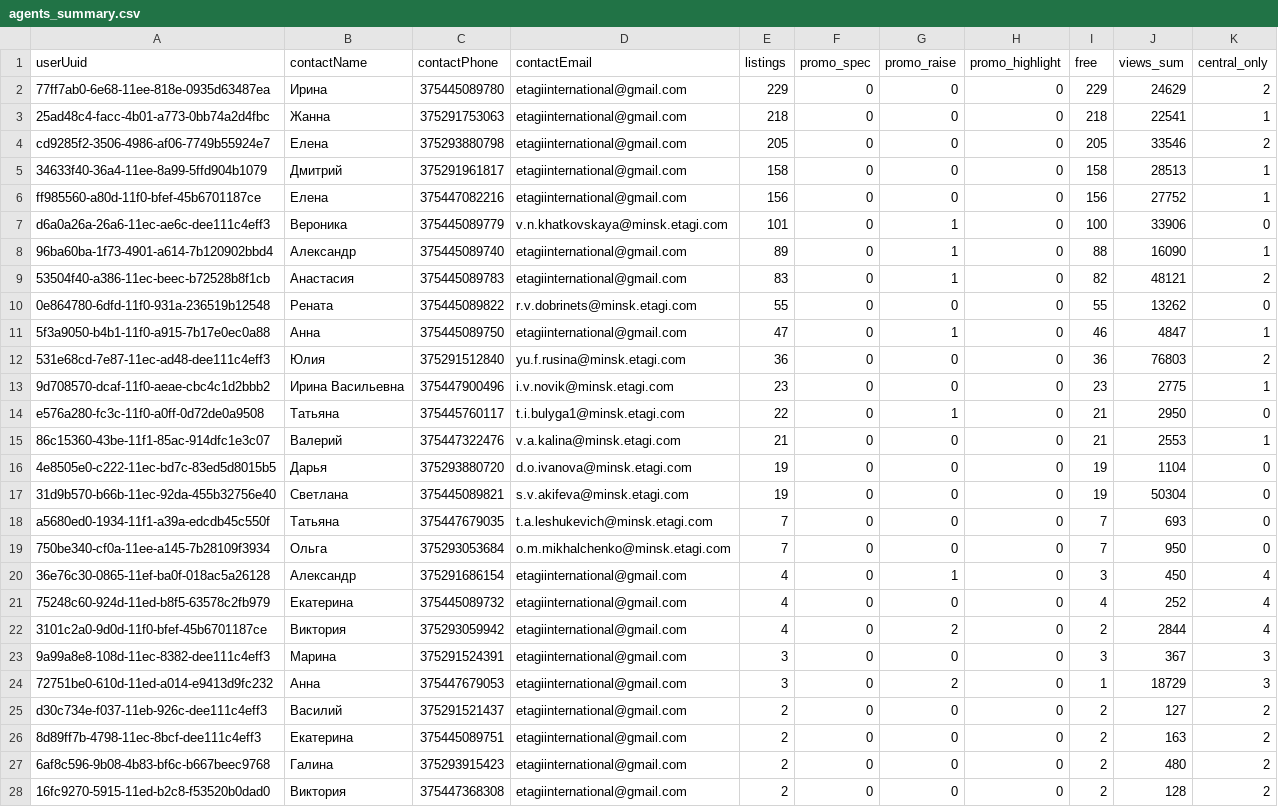
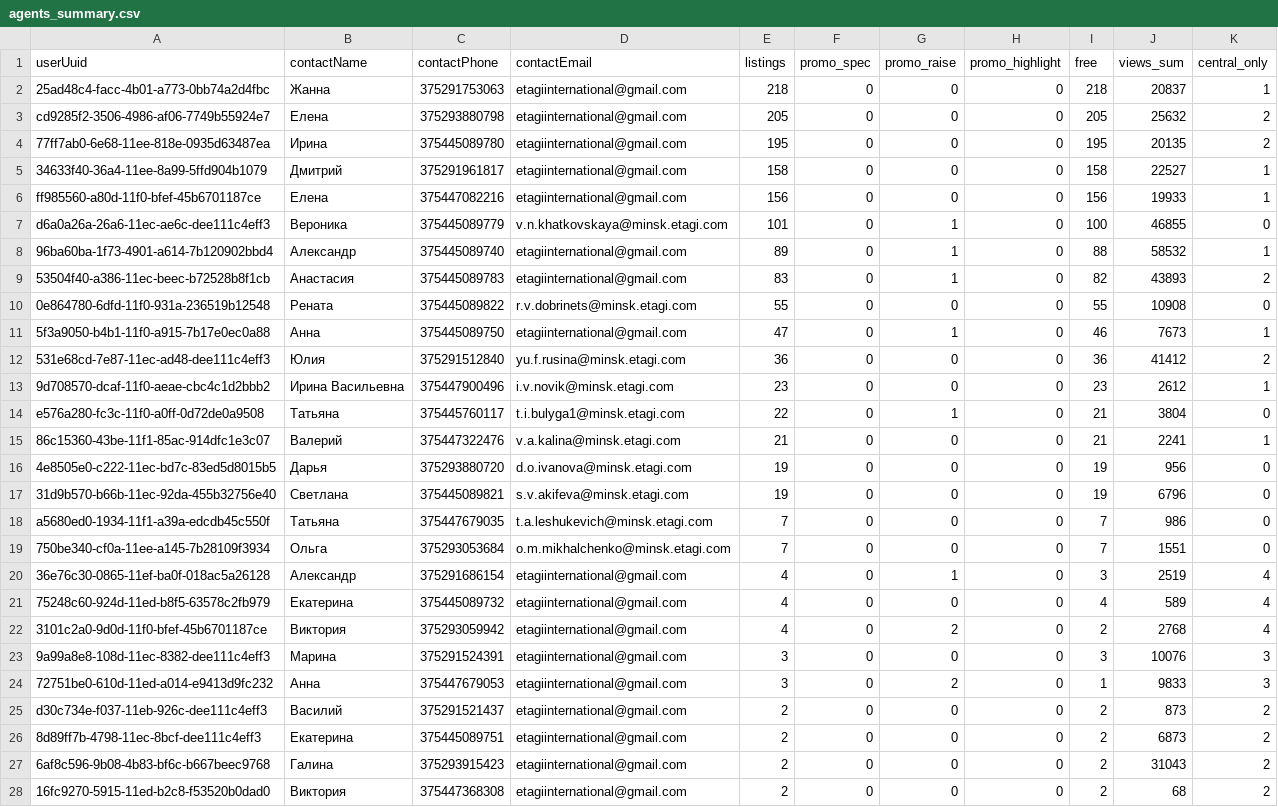
Before and after one commit to antonina-katlinskaya/realt-collector, a CSV file: data/analytics/agents_summary.csv, drawn as a sheet; only a part is shown; the diff covers the shown part only.

Commit message:
data: snapshot 2026-10-12T19:31Z

```diff
--- a/data/analytics/agents_summary.csv
+++ b/data/analytics/agents_summary.csv
@@ -1,28 +1,28 @@
 userUuid,contactName,contactPhone,contactEmail,listings,promo_spec,promo_raise,promo_highlight,free,views_sum,central_only
-77ff7ab0-6e68-11ee-818e-0935d63487ea,Ирина,375445089780,etagiinternational@gmail.com,229,0,0,0,229,24629,2
-25ad48c4-facc-4b01-a773-0bb74a2d4fbc,Жанна,375291753063,etagiinternational@gmail.com,218,0,0,0,218,22541,1
-cd9285f2-3506-4986-af06-7749b55924e7,Елена,375293880798,etagiinternational@gmail.com,205,0,0,0,205,33546,2
-34633f40-36a4-11ee-8a99-5ffd904b1079,Дмитрий,375291961817,etagiinternational@gmail.com,158,0,0,0,158,28513,1
-ff985560-a80d-11f0-bfef-45b6701187ce,Елена,375447082216,etagiinternational@gmail.com,156,0,0,0,156,27752,1
-d6a0a26a-26a6-11ec-ae6c-dee111c4eff3,Вероника,375445089779,v.n.khatkovskaya@minsk.etagi.com,101,0,1,0,100,33906,0
-96ba60ba-1f73-4901-a614-7b120902bbd4,Александр,375445089740,etagiinternational@gmail.com,89,0,1,0,88,16090,1
-53504f40-a386-11ec-beec-b72528b8f1cb,Анастасия,375445089783,etagiinternational@gmail.com,83,0,1,0,82,48121,2
-0e864780-6dfd-11f0-931a-236519b12548,Рената,375445089822,r.v.dobrinets@minsk.etagi.com,55,0,0,0,55,13262,0
-5f3a9050-b4b1-11f0-a915-7b17e0ec0a88,Анна,375445089750,etagiinternational@gmail.com,47,0,1,0,46,4847,1
-531e68cd-7e87-11ec-ad48-dee111c4eff3,Юлия,375291512840,yu.f.rusina@minsk.etagi.com,36,0,0,0,36,76803,2
-9d708570-dcaf-11f0-aeae-cbc4c1d2bbb2,Ирина Васильевна,375447900496,i.v.novik@minsk.etagi.com,23,0,0,0,23,2775,1
-e576a280-fc3c-11f0-a0ff-0d72de0a9508,Татьяна,375445760117,t.i.bulyga1@minsk.etagi.com,22,0,1,0,21,2950,0
-86c15360-43be-11f1-85ac-914dfc1e3c07,Валерий,375447322476,v.a.kalina@minsk.etagi.com,21,0,0,0,21,2553,1
-4e8505e0-c222-11ec-bd7c-83ed5d8015b5,Дарья,375293880720,d.o.ivanova@minsk.etagi.com,19,0,0,0,19,1104,0
-31d9b570-b66b-11ec-92da-455b32756e40,Светлана,375445089821,s.v.akifeva@minsk.etagi.com,19,0,0,0,19,50304,0
-a5680ed0-1934-11f1-a39a-edcdb45c550f,Татьяна,375447679035,t.a.leshukevich@minsk.etagi.com,7,0,0,0,7,693,0
-750be340-cf0a-11ee-a145-7b28109f3934,Ольга,375293053684,o.m.mikhalchenko@minsk.etagi.com,7,0,0,0,7,950,0
-36e76c30-0865-11ef-ba0f-018ac5a26128,Александр,375291686154,etagiinternational@gmail.com,4,0,1,0,3,450,4
-75248c60-924d-11ed-b8f5-63578c2fb979,Екатерина,375445089732,etagiinternational@gmail.com,4,0,0,0,4,252,4
-3101c2a0-9d0d-11f0-bfef-45b6701187ce,Виктория,375293059942,etagiinternational@gmail.com,4,0,2,0,2,2844,4
-9a99a8e8-108d-11ec-8382-dee111c4eff3,Марина,375291524391,etagiinternational@gmail.com,3,0,0,0,3,367,3
-72751be0-610d-11ed-a014-e9413d9fc232,Анна,375447679053,etagiinternational@gmail.com,3,0,2,0,1,18729,3
-d30c734e-f037-11eb-926c-dee111c4eff3,Василий,375291521437,etagiinternational@gmail.com,2,0,0,0,2,127,2
-8d89ff7b-4798-11ec-8bcf-dee111c4eff3,Екатерина,375445089751,etagiinternational@gmail.com,2,0,0,0,2,163,2
-6af8c596-9b08-4b83-bf6c-b667beec9768,Галина,375293915423,etagiinternational@gmail.com,2,0,0,0,2,480,2
-16fc9270-5915-11ed-b2c8-f53520b0dad0,Виктория,375447368308,etagiinternational@gmail.com,2,0,0,0,2,128,2
+25ad48c4-facc-4b01-a773-0bb74a2d4fbc,Жанна,375291753063,etagiinternational@gmail.com,218,0,0,0,218,20837,1
+cd9285f2-3506-4986-af06-7749b55924e7,Елена,375293880798,etagiinternational@gmail.com,205,0,0,0,205,25632,2
+77ff7ab0-6e68-11ee-818e-0935d63487ea,Ирина,375445089780,etagiinternational@gmail.com,195,0,0,0,195,20135,2
+34633f40-36a4-11ee-8a99-5ffd904b1079,Дмитрий,375291961817,etagiinternational@gmail.com,158,0,0,0,158,22527,1
+ff985560-a80d-11f0-bfef-45b6701187ce,Елена,375447082216,etagiinternational@gmail.com,156,0,0,0,156,19933,1
+d6a0a26a-26a6-11ec-ae6c-dee111c4eff3,Вероника,375445089779,v.n.khatkovskaya@minsk.etagi.com,101,0,1,0,100,46855,0
+96ba60ba-1f73-4901-a614-7b120902bbd4,Александр,375445089740,etagiinternational@gmail.com,89,0,1,0,88,58532,1
+53504f40-a386-11ec-beec-b72528b8f1cb,Анастасия,375445089783,etagiinternational@gmail.com,83,0,1,0,82,43893,2
+0e864780-6dfd-11f0-931a-236519b12548,Рената,375445089822,r.v.dobrinets@minsk.etagi.com,55,0,0,0,55,10908,0
+5f3a9050-b4b1-11f0-a915-7b17e0ec0a88,Анна,375445089750,etagiinternational@gmail.com,47,0,1,0,46,7673,1
+531e68cd-7e87-11ec-ad48-dee111c4eff3,Юлия,375291512840,yu.f.rusina@minsk.etagi.com,36,0,0,0,36,41412,2
+9d708570-dcaf-11f0-aeae-cbc4c1d2bbb2,Ирина Васильевна,375447900496,i.v.novik@minsk.etagi.com,23,0,0,0,23,2612,1
+e576a280-fc3c-11f0-a0ff-0d72de0a9508,Татьяна,375445760117,t.i.bulyga1@minsk.etagi.com,22,0,1,0,21,3804,0
+86c15360-43be-11f1-85ac-914dfc1e3c07,Валерий,375447322476,v.a.kalina@minsk.etagi.com,21,0,0,0,21,2241,1
+4e8505e0-c222-11ec-bd7c-83ed5d8015b5,Дарья,375293880720,d.o.ivanova@minsk.etagi.com,19,0,0,0,19,956,0
+31d9b570-b66b-11ec-92da-455b32756e40,Светлана,375445089821,s.v.akifeva@minsk.etagi.com,19,0,0,0,19,6796,0
+a5680ed0-1934-11f1-a39a-edcdb45c550f,Татьяна,375447679035,t.a.leshukevich@minsk.etagi.com,7,0,0,0,7,986,0
+750be340-cf0a-11ee-a145-7b28109f3934,Ольга,375293053684,o.m.mikhalchenko@minsk.etagi.com,7,0,0,0,7,1551,0
+36e76c30-0865-11ef-ba0f-018ac5a26128,Александр,375291686154,etagiinternational@gmail.com,4,0,1,0,3,2519,4
+75248c60-924d-11ed-b8f5-63578c2fb979,Екатерина,375445089732,etagiinternational@gmail.com,4,0,0,0,4,589,4
+3101c2a0-9d0d-11f0-bfef-45b6701187ce,Виктория,375293059942,etagiinternational@gmail.com,4,0,2,0,2,2768,4
+9a99a8e8-108d-11ec-8382-dee111c4eff3,Марина,375291524391,etagiinternational@gmail.com,3,0,0,0,3,10076,3
+72751be0-610d-11ed-a014-e9413d9fc232,Анна,375447679053,etagiinternational@gmail.com,3,0,2,0,1,9833,3
+d30c734e-f037-11eb-926c-dee111c4eff3,Василий,375291521437,etagiinternational@gmail.com,2,0,0,0,2,873,2
+8d89ff7b-4798-11ec-8bcf-dee111c4eff3,Екатерина,375445089751,etagiinternational@gmail.com,2,0,0,0,2,6873,2
+6af8c596-9b08-4b83-bf6c-b667beec9768,Галина,375293915423,etagiinternational@gmail.com,2,0,0,0,2,31043,2
+16fc9270-5915-11ed-b2c8-f53520b0dad0,Виктория,375447368308,etagiinternational@gmail.com,2,0,0,0,2,68,2
```
Also changed, not shown: 24 edited cells elsewhere in this file, data/analytics/quarters_summary.csv, 7 other files.
